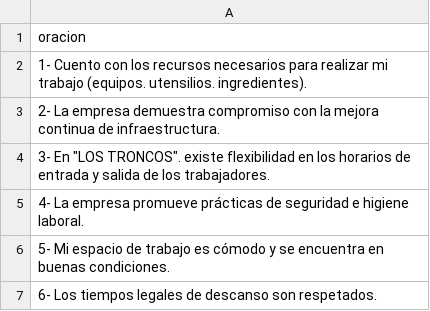
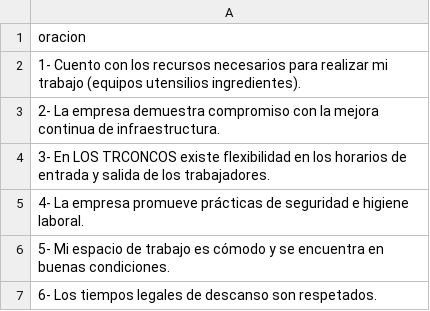
Before and after one commit to guille2506/final, a CSV file: 2/csvfiles/oraciones3.csv, drawn as a sheet.

```diff
--- a/2/csvfiles/oraciones3.csv
+++ b/2/csvfiles/oraciones3.csv
@@ -1,5 +1,5 @@
 oracion
-1- Cuento con los recursos necesarios para realizar mi trabajo (equipos. utensilios. ingredientes).
+1- Cuento con los recursos necesarios para realizar mi trabajo (equipos utensilios ingredientes).
 2- La empresa demuestra compromiso con la mejora continua de infraestructura.
-3- En "LOS TRONCOS". existe flexibilidad en los horarios de entrada y salida de los trabajadores.
+3- En LOS TRCONCOS existe flexibilidad en los horarios de entrada y salida de los trabajadores.
 4- La empresa promueve prácticas de seguridad e higiene laboral.
```
Also changed, not shown: 1/csvfiles/oraciones3.csv, 1 other file.
